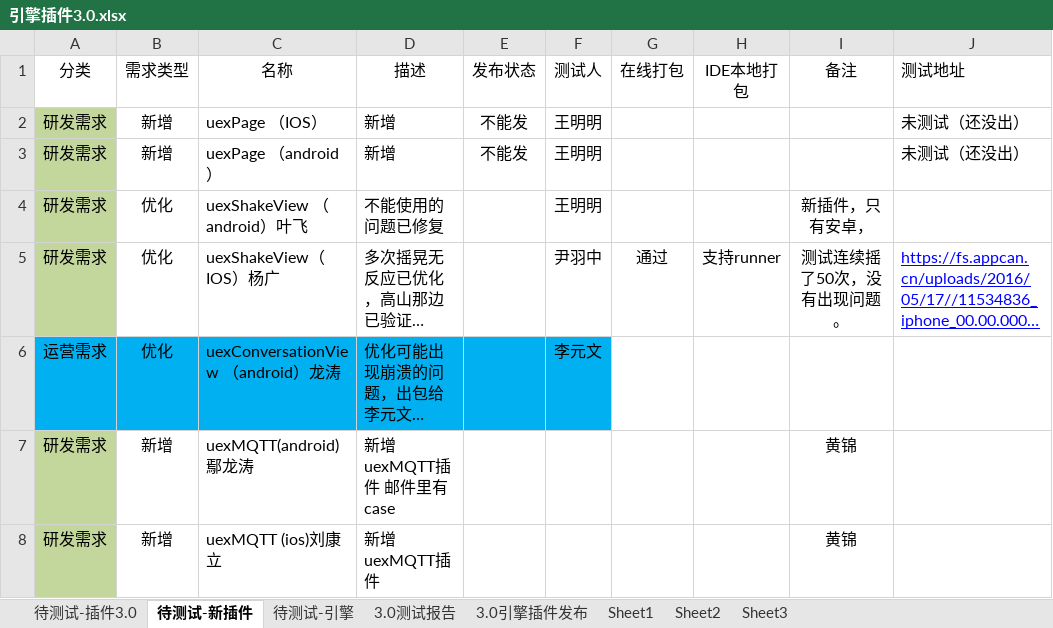
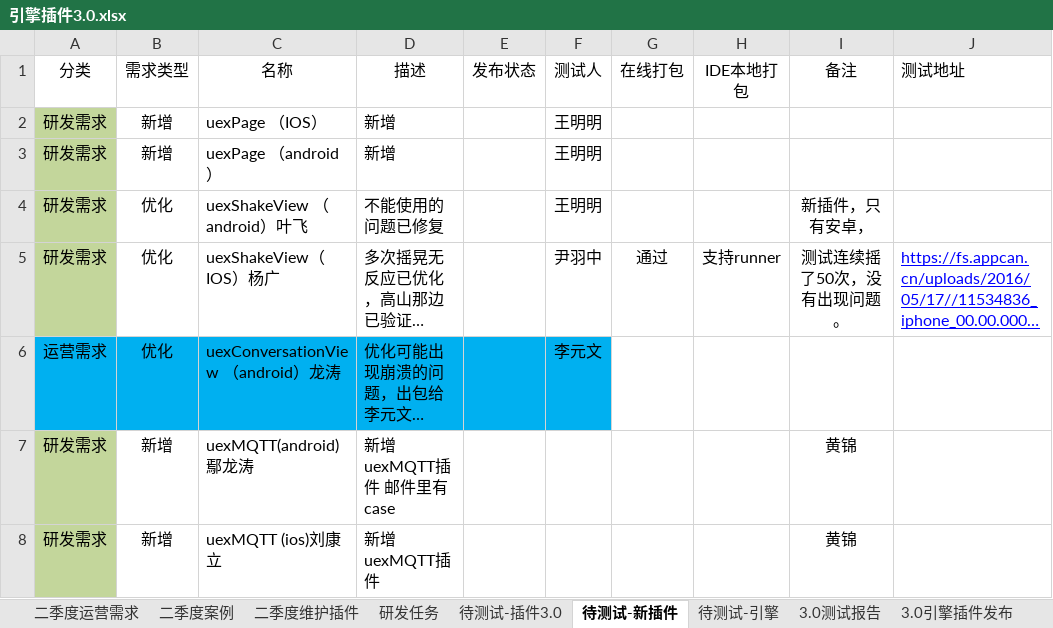
Before and after one commit to AppCanOpenSource/appcan-test-report, an Excel workbook: 引擎插件3.0.xlsx, sheet 待测试-新插件, drawn as a sheet; long unchanged cells end in …; values as stored, in another font and other column widths than the file's, no borders; the diff names each change by its address in the sheet, - before the commit and + after, or states it on an @@ line.

```diff
--- a/引擎插件3.0.xlsx (sheet 待测试-新插件)
+++ b/引擎插件3.0.xlsx (sheet 待测试-新插件)
-sheet tab: Sheet1
-sheet tab: Sheet2
-sheet tab: Sheet3
+sheet tab: 二季度运营需求
+sheet tab: 二季度案例
+sheet tab: 二季度维护插件
+sheet tab: 研发任务
-E2:E3 (发布状态): 不能发
+E2:E3 (发布状态): (empty)
-J2:J3 (测试地址): 未测试（还没出）
+J2:J3 (测试地址): (empty)
```
Also changed, not shown: other sheet tabs, charts or pictures, 引擎插件4.0.xlsx.
